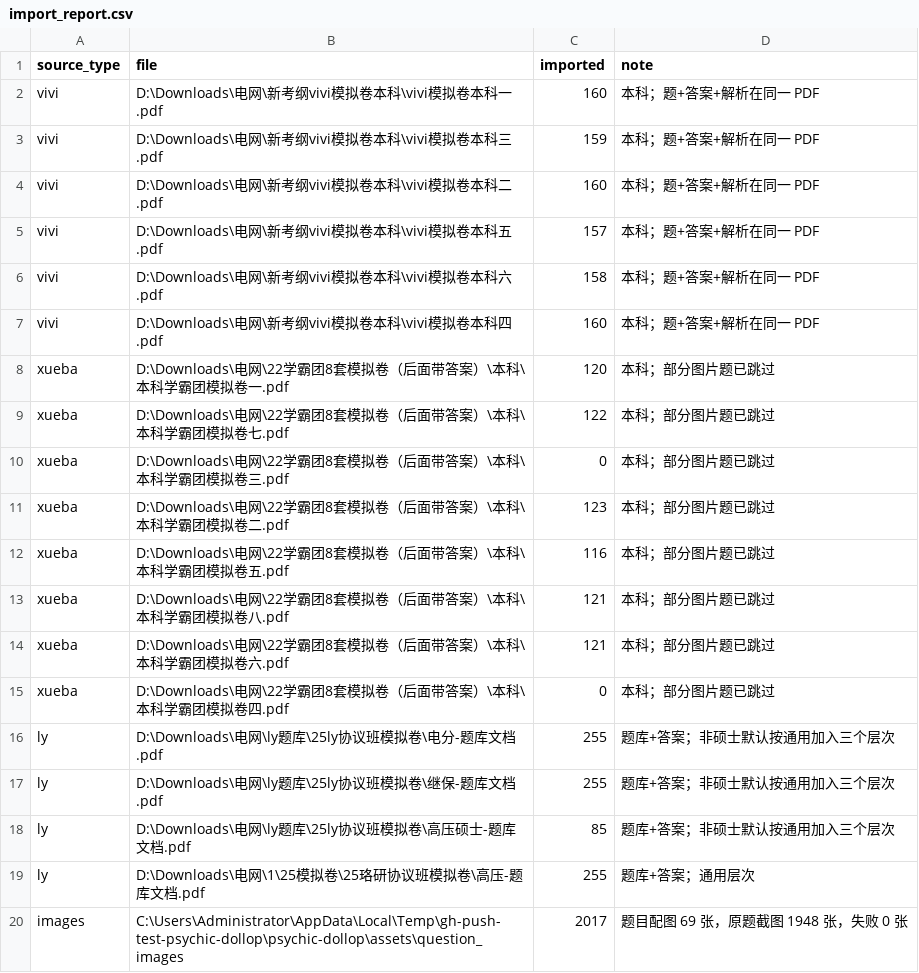
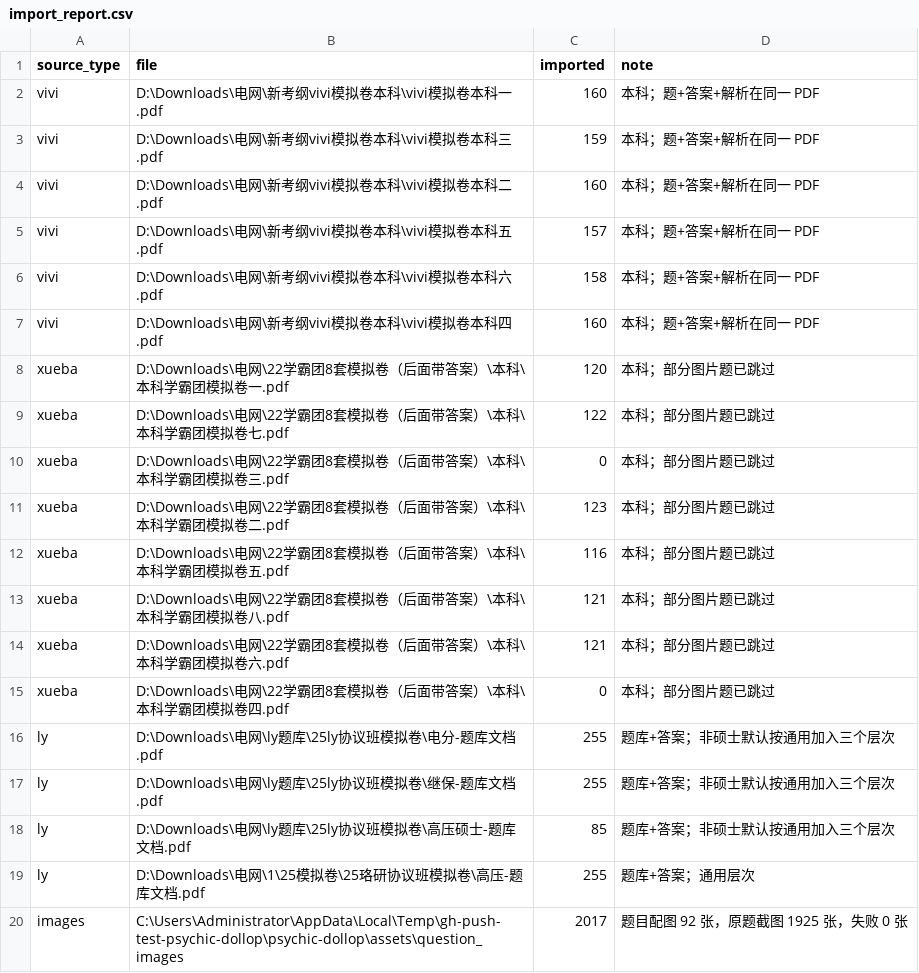
Before and after one commit to suixiao78/psychic-dollop, a CSV file: assets/import_report.csv, drawn as a sheet.

Commit message:
fix: include shared material for data analysis questions and reimport bank

```diff
--- a/assets/import_report.csv
+++ b/assets/import_report.csv
@@ -19,2 +19,2 @@ ly,D:\Downloads\电网\ly题库\25ly协议班模拟卷\高压硕士-题库文档
 ly,D:\Downloads\电网\1\25模拟卷\25珞研协议班模拟卷\高压-题库文档.pdf,255,题库+答案；通用层次
-images,C:\Users\Administrator\AppData\Local\Temp\gh-push-test-psychic-dollop\psychic-dollop\assets\question_images,2017,题目配图 69 张，原题截图 1948 张，失败 0 张
+images,C:\Users\Administrator\AppData\Local\Temp\gh-push-test-psychic-dollop\psychic-dollop\assets\question_images,2017,题目配图 92 张，原题截图 1925 张，失败 0 张
```
Also changed, not shown: 50 other files.
